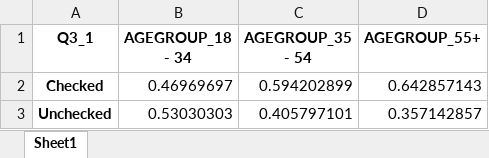
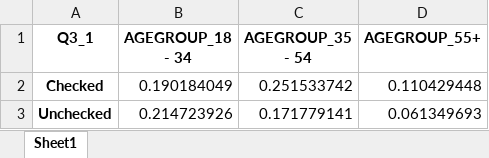
Before and after one commit to jellohead/output_manipulation, an Excel workbook: output_folder/crosstab_AGEGROUP.xlsx, sheet Sheet1, drawn as a sheet; values as stored, in another font and other column widths than the file's, no borders; the diff names each change by its address in the sheet, - before the commit and + after, or states it on an @@ line.

```diff
--- a/output_folder/crosstab_AGEGROUP.xlsx (sheet Sheet1)
+++ b/output_folder/crosstab_AGEGROUP.xlsx (sheet Sheet1)
-B2 (AGEGROUP_18 - 34): 0.46969697
+B2 (AGEGROUP_18 - 34): 0.190184049
-C2 (AGEGROUP_35 - 54): 0.594202899
+C2 (AGEGROUP_35 - 54): 0.251533742
-D2 (AGEGROUP_55+): 0.642857143
+D2 (AGEGROUP_55+): 0.110429448
-B3 (AGEGROUP_18 - 34): 0.53030303
+B3 (AGEGROUP_18 - 34): 0.214723926
-C3 (AGEGROUP_35 - 54): 0.405797101
+C3 (AGEGROUP_35 - 54): 0.171779141
-D3 (AGEGROUP_55+): 0.357142857
+D3 (AGEGROUP_55+): 0.061349693
```
Also changed, not shown: output_folder/crosstab_GENDER.xlsx, output_folder/crosstab_INCOMEGROUP.xlsx, 2 other files.
